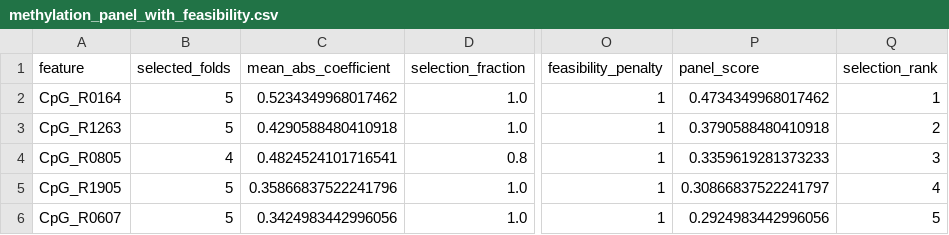
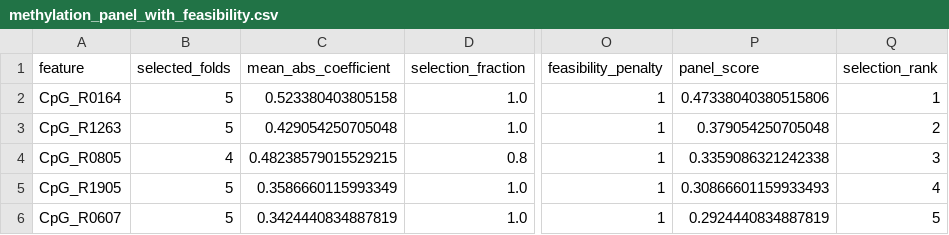
Before and after one commit to mrugakshi77/BFX_scientist_III_Assessment, a CSV file: results/panel/methylation_panel_with_feasibility.csv, drawn as a sheet; only a part is shown, gaps mark what is left out; the diff names each change by its address in the sheet, - before the commit and + after, or states it on an @@ line.

```diff
--- a/results/panel/methylation_panel_with_feasibility.csv
+++ b/results/panel/methylation_panel_with_feasibility.csv
-C2 (mean_abs_coefficient): 0.5234349968017462
+C2 (mean_abs_coefficient): 0.523380403805158
-P2 (panel_score): 0.4734349968017462
+P2 (panel_score): 0.47338040380515806
-C3 (mean_abs_coefficient): 0.4290588480410918
+C3 (mean_abs_coefficient): 0.429054250705048
-P3 (panel_score): 0.3790588480410918
+P3 (panel_score): 0.379054250705048
-C4 (mean_abs_coefficient): 0.4824524101716541
+C4 (mean_abs_coefficient): 0.48238579015529215
-P4 (panel_score): 0.3359619281373233
+P4 (panel_score): 0.3359086321242338
-C5 (mean_abs_coefficient): 0.35866837522241796
+C5 (mean_abs_coefficient): 0.3586660115993349
-P5 (panel_score): 0.30866837522241797
+P5 (panel_score): 0.30866601159933493
-C6 (mean_abs_coefficient): 0.3424983442996056
+C6 (mean_abs_coefficient): 0.3424440834887819
-P6 (panel_score): 0.2924983442996056
+P6 (panel_score): 0.2924440834887819
```
Also changed, not shown: results/panel/protein_panel.csv, results/panel/restricted_final_panel_development_oof_predictions.csv, 14 other files.
